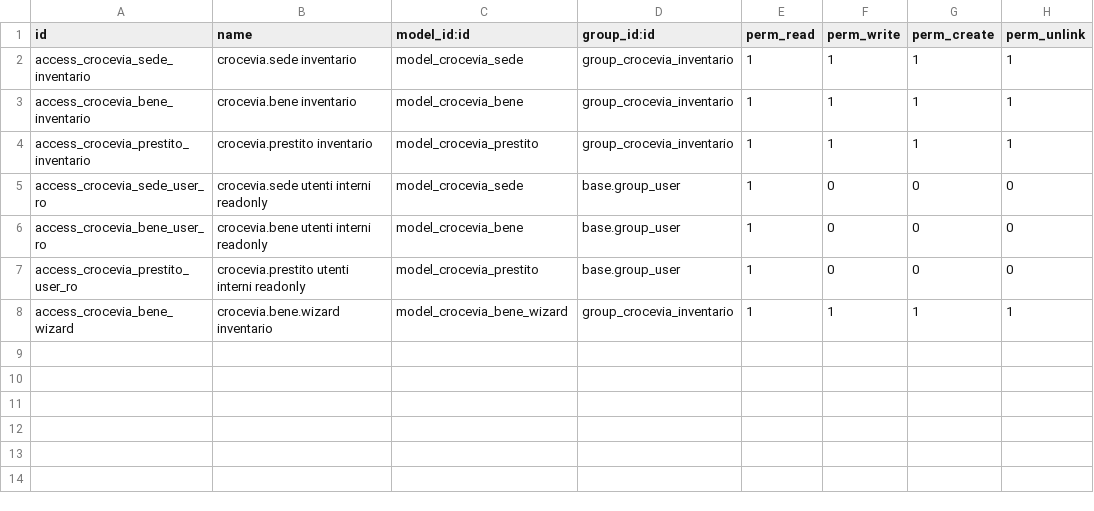
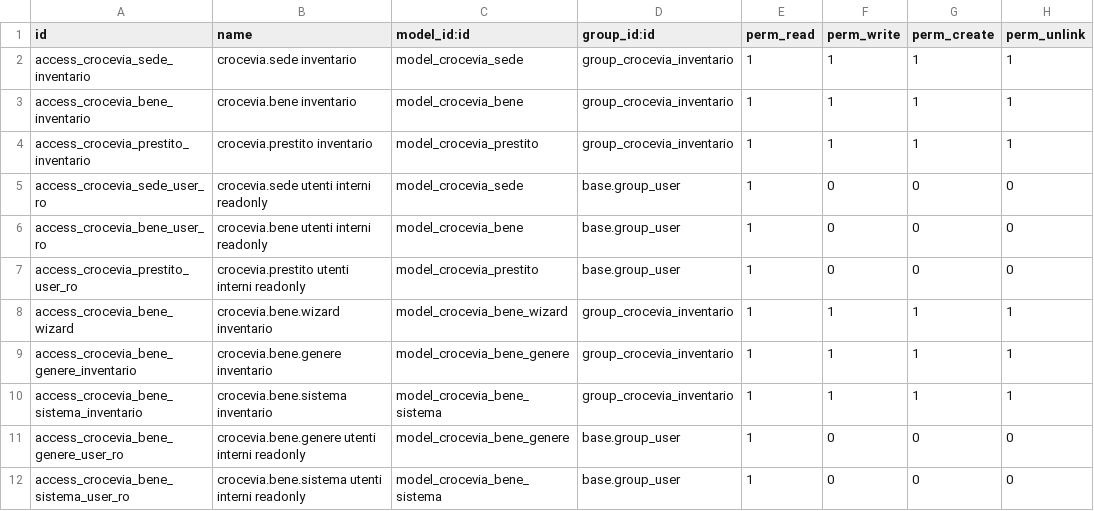
Before and after one commit to croceviadeimondi/odoo, a CSV file: addons/crocevia_inventario/security/ir.model.access.csv, drawn as a sheet.

Commit message:
inventario: generi come tag M2M + sistema GdR come campo dedicato
- crocevia.bene: 'genere' (Char singolo) sostituito da genere_ids (M2M a
  nuovo modello crocevia.bene.genere, tag multipli) + sistema_id (M2O a
  crocevia.bene.sistema, per i giochi di ruolo)
- due modellini con nome univoco + ACL (direttivo pieno, interni RO)
- menu Configurazione > Generi / Sistemi di gioco
- view: tag widget per generi, dropdown sistema (solo GdR), ricerca e
  raggruppa per genere e per sistema
- import: genere_ids e sistema_id per nome; lo snippet di import in odoo
  shell pre-crea generi/sistemi (load non li crea da solo)

```diff
--- a/addons/crocevia_inventario/security/ir.model.access.csv
+++ b/addons/crocevia_inventario/security/ir.model.access.csv
@@ -8 +8,5 @@ access_crocevia_prestito_user_ro,crocevia.prestito utenti interni readonly,model
 access_crocevia_bene_wizard,crocevia.bene.wizard inventario,model_crocevia_bene_wizard,group_crocevia_inventario,1,1,1,1
+access_crocevia_bene_genere_inventario,crocevia.bene.genere inventario,model_crocevia_bene_genere,group_crocevia_inventario,1,1,1,1
+access_crocevia_bene_sistema_inventario,crocevia.bene.sistema inventario,model_crocevia_bene_sistema,group_crocevia_inventario,1,1,1,1
+access_crocevia_bene_genere_user_ro,crocevia.bene.genere utenti interni readonly,model_crocevia_bene_genere,base.group_user,1,0,0,0
+access_crocevia_bene_sistema_user_ro,crocevia.bene.sistema utenti interni readonly,model_crocevia_bene_sistema,base.group_user,1,0,0,0
```
Also changed, not shown: 4 other files.
